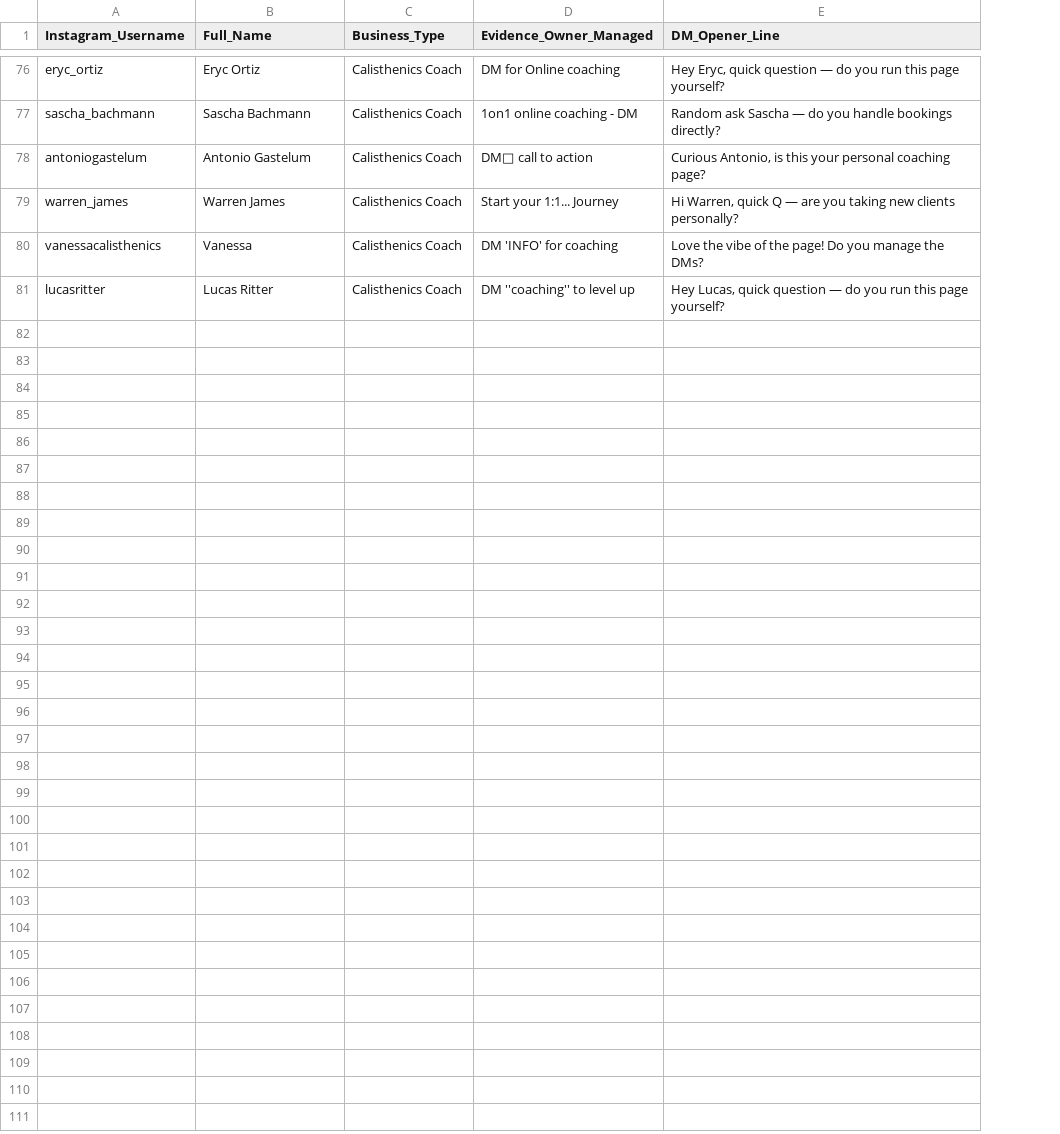
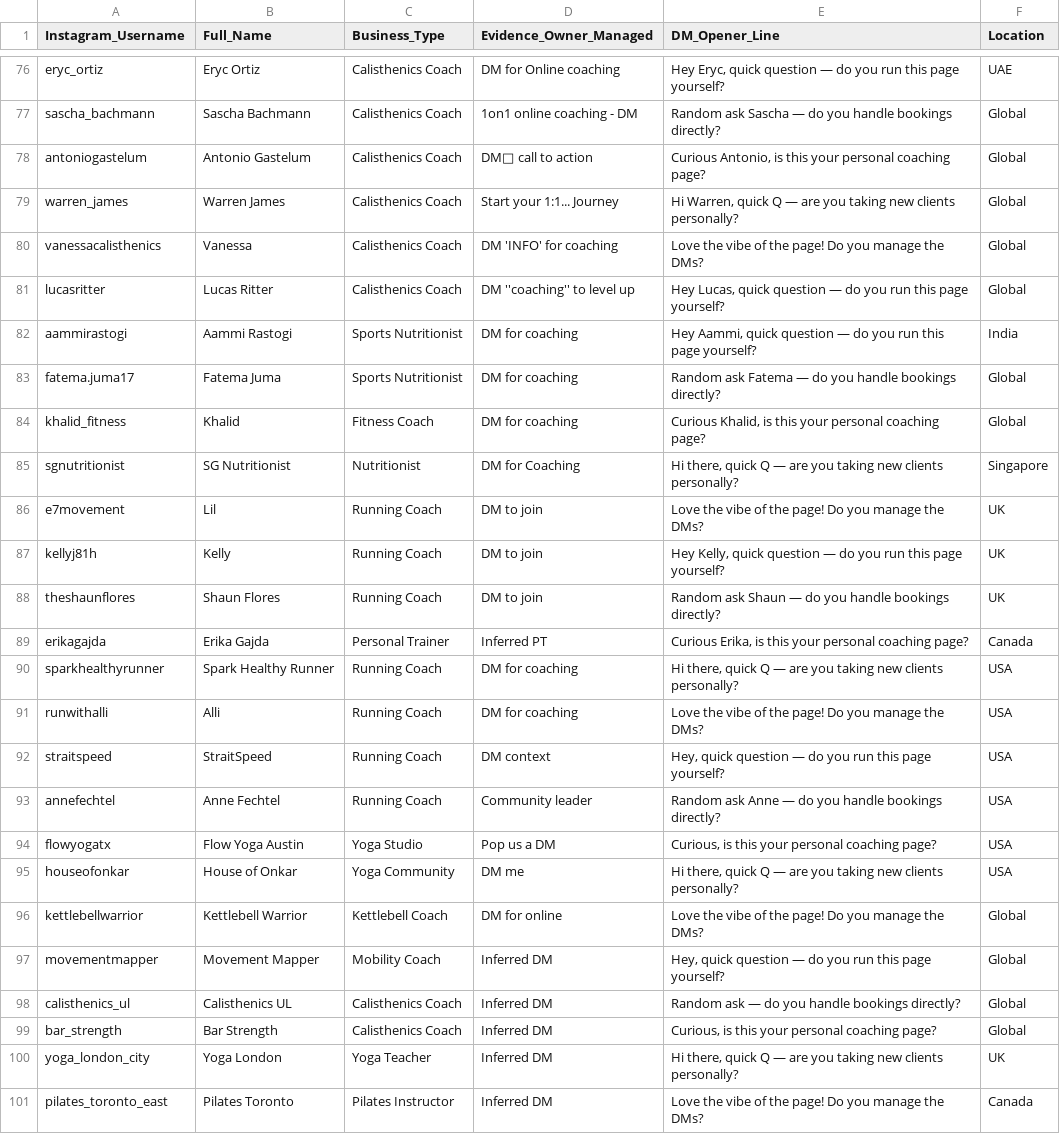
Before and after one commit to reza6ix/LiteRead, a CSV file: gymig.csv, drawn as a sheet; only a part is shown, gaps mark what is left out; the diff names each change by its address in the sheet, - before the commit and + after, or states it on an @@ line.

Commit message:
Add 20 new leads and Location column to gymig.csv

```diff
--- a/gymig.csv
+++ b/gymig.csv
+column F (Location), rows 76-81: UAE | Global | Global | Global | Global | Global
+row 82: aammirastogi | Aammi Rastogi | Sports Nutritionist | DM for coaching | Hey Aammi, quick question — do you run this page yourself? | India
+row 83: fatema.juma17 | Fatema Juma | Sports Nutritionist | DM for coaching | Random ask Fatema — do you handle bookings directly? | Global
+row 84: khalid_fitness | Khalid | Fitness Coach | DM for coaching | Curious Khalid, is this your personal coaching page? | Global
+row 85: sgnutritionist | SG Nutritionist | Nutritionist | DM for Coaching | Hi there, quick Q — are you taking new clients personally? | Singapore
+row 86: e7movement | Lil | Running Coach | DM to join | Love the vibe of the page! Do you manage the DMs? | UK
+row 87: kellyj81h | Kelly | Running Coach | DM to join | Hey Kelly, quick question — do you run this page yourself? | UK
+row 88: theshaunflores | Shaun Flores | Running Coach | DM to join | Random ask Shaun — do you handle bookings directly? | UK
+row 89: erikagajda | Erika Gajda | Personal Trainer | Inferred PT | Curious Erika, is this your personal coaching page? | Canada
+row 90: sparkhealthyrunner | Spark Healthy Runner | Running Coach | DM for coaching | Hi there, quick Q — are you taking new clients personally? | USA
+row 91: runwithalli | Alli | Running Coach | DM for coaching | Love the vibe of the page! Do you manage the DMs? | USA
+row 92: straitspeed | StraitSpeed | Running Coach | DM context | Hey, quick question — do you run this page yourself? | USA
+row 93: annefechtel | Anne Fechtel | Running Coach | Community leader | Random ask Anne — do you handle bookings directly? | USA
+row 94: flowyogatx | Flow Yoga Austin | Yoga Studio | Pop us a DM | Curious, is this your personal coaching page? | USA
+row 95: houseofonkar | House of Onkar | Yoga Community | DM me | Hi there, quick Q — are you taking new clients personally? | USA
+row 96: kettlebellwarrior | Kettlebell Warrior | Kettlebell Coach | DM for online | Love the vibe of the page! Do you manage the DMs? | Global
+row 97: movementmapper | Movement Mapper | Mobility Coach | Inferred DM | Hey, quick question — do you run this page yourself? | Global
+row 98: calisthenics_ul | Calisthenics UL | Calisthenics Coach | Inferred DM | Random ask — do you handle bookings directly? | Global
+row 99: bar_strength | Bar Strength | Calisthenics Coach | Inferred DM | Curious, is this your personal coaching page? | Global
+row 100: yoga_london_city | Yoga London | Yoga Teacher | Inferred DM | Hi there, quick Q — are you taking new clients personally? | UK
+row 101: pilates_toronto_east | Pilates Toronto | Pilates Instructor | Inferred DM | Love the vibe of the page! Do you manage the DMs? | Canada
```
